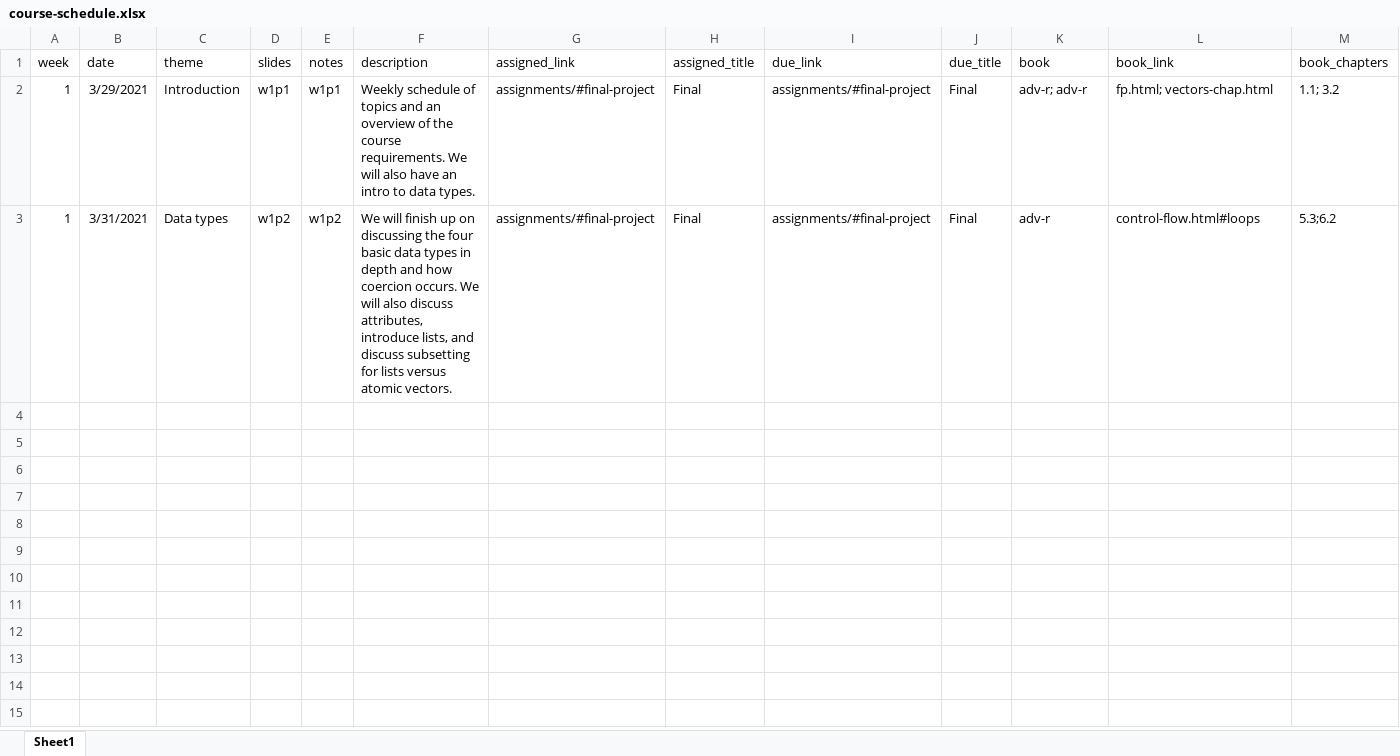
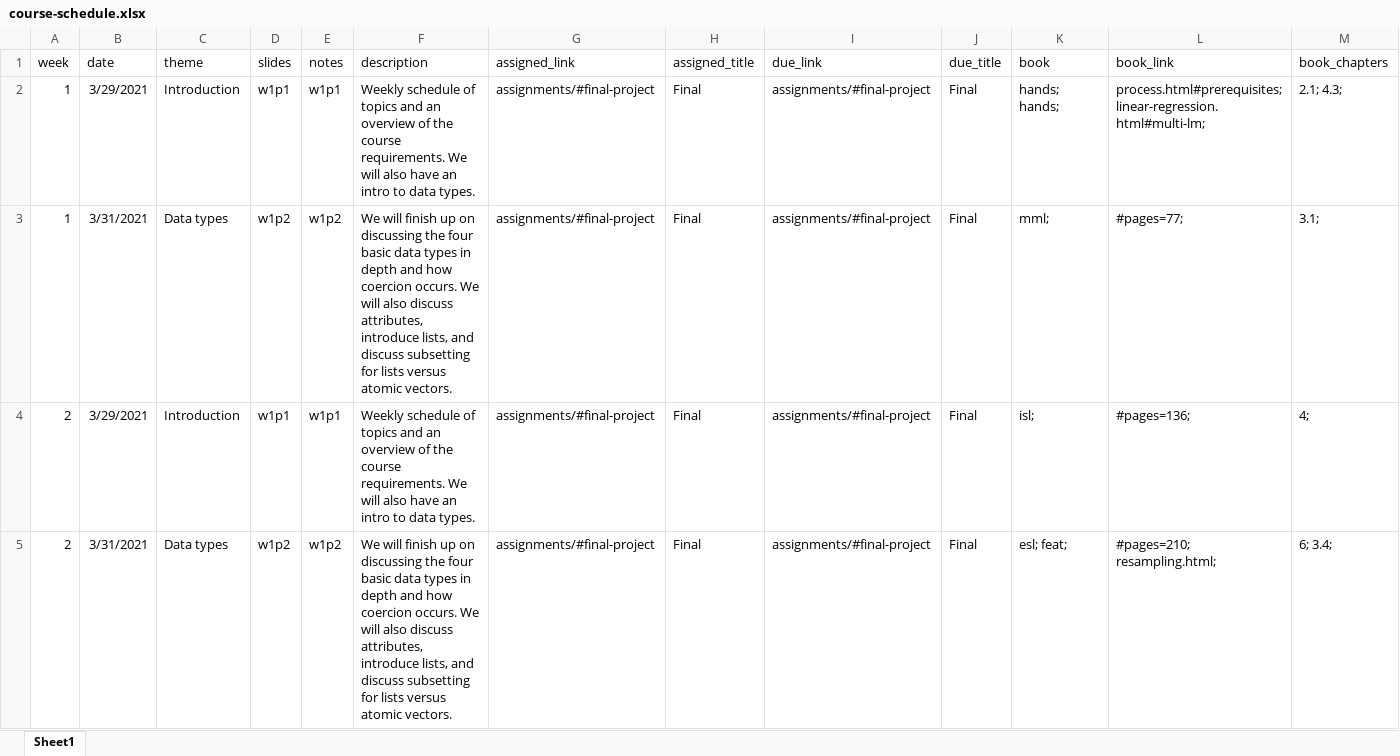
Before and after one commit to uo-datasci-specialization/c4-ml-fall-2021, an Excel workbook: website-data/course-schedule.xlsx, sheet Sheet1, drawn as a sheet; values as stored, in another font and other column widths than the file's, no borders; the diff names each change by its address in the sheet, - before the commit and + after, or states it on an @@ line.

Commit message:
course-books initial update

```diff
--- a/website-data/course-schedule.xlsx (sheet Sheet1)
+++ b/website-data/course-schedule.xlsx (sheet Sheet1)
-K2 (book): adv-r; adv-r
+K2 (book): hands; hands;
-L2 (book_link): fp.html; vectors-chap.html
+L2 (book_link): process.html#prerequisites; linear-regression.html#multi-lm;
-M2 (book_chapters): 1.1; 3.2
+M2 (book_chapters): 2.1; 4.3;
-K3 (book): adv-r
+K3 (book): mml;
-L3 (book_link): control-flow.html#loops
+L3 (book_link): #pages=77;
-M3 (book_chapters): 5.3;6.2
+M3 (book_chapters): 3.1;
+row 4: 2 | 3/29/2021 | Introduction | w1p1 | w1p1 | Weekly schedule of topics and an overview of the course requirements. We will also have an intro to data types. | assignments/#final-project | Final | assignments/#final-project | Final | isl; | #pages=136; | 4;
+row 5: 2 | 3/31/2021 | Data types | w1p2 | w1p2 | We will finish up on discussing the four basic data types in depth and how coercion occurs. We will also discuss attributes, introduce lists, and discuss subsetting for lists versus atomic vectors. | assignments/#final-project | Final | assignments/#final-project | Final | esl; feat; | #pages=210; resampling.html; | 6; 3.4;
```
Also changed, not shown: 14 other files.
